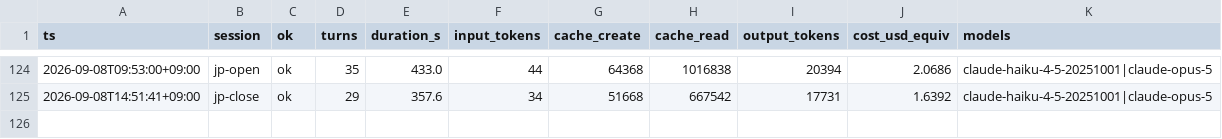
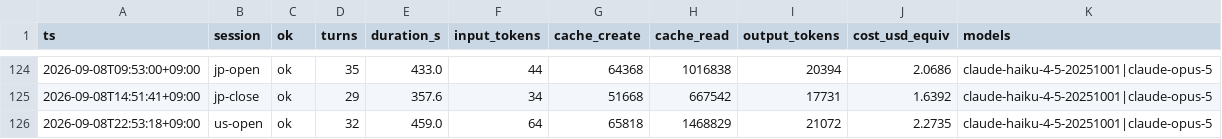
Before and after one commit to katsudon1cho/kabusim, a CSV file: usage_log.csv, drawn as a sheet; only a part is shown, gaps mark what is left out; the diff names each change by its address in the sheet, - before the commit and + after, or states it on an @@ line.

```diff
--- a/usage_log.csv
+++ b/usage_log.csv
+row 126: 2026-09-08T22:53:18+09:00 | us-open | ok | 32 | 459.0 | 64 | 65818 | 1468829 | 21072 | 2.2735 | claude-haiku-4-5-20251001|claude-opus-5
```
Also changed, not shown: 1 other file.
